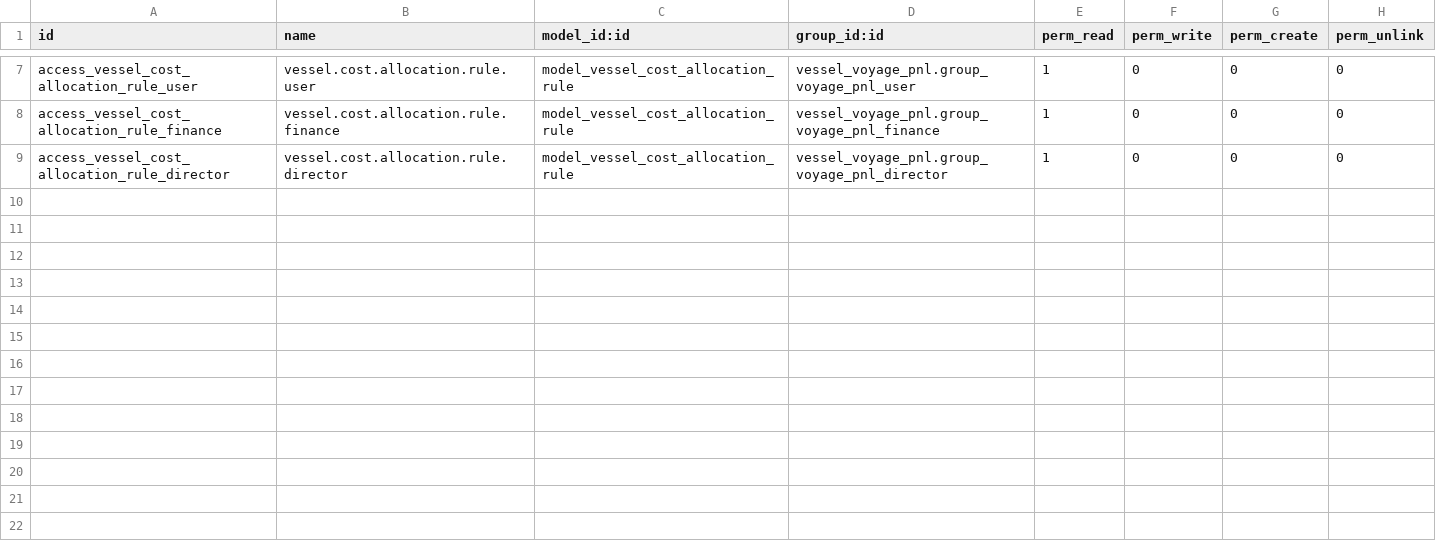
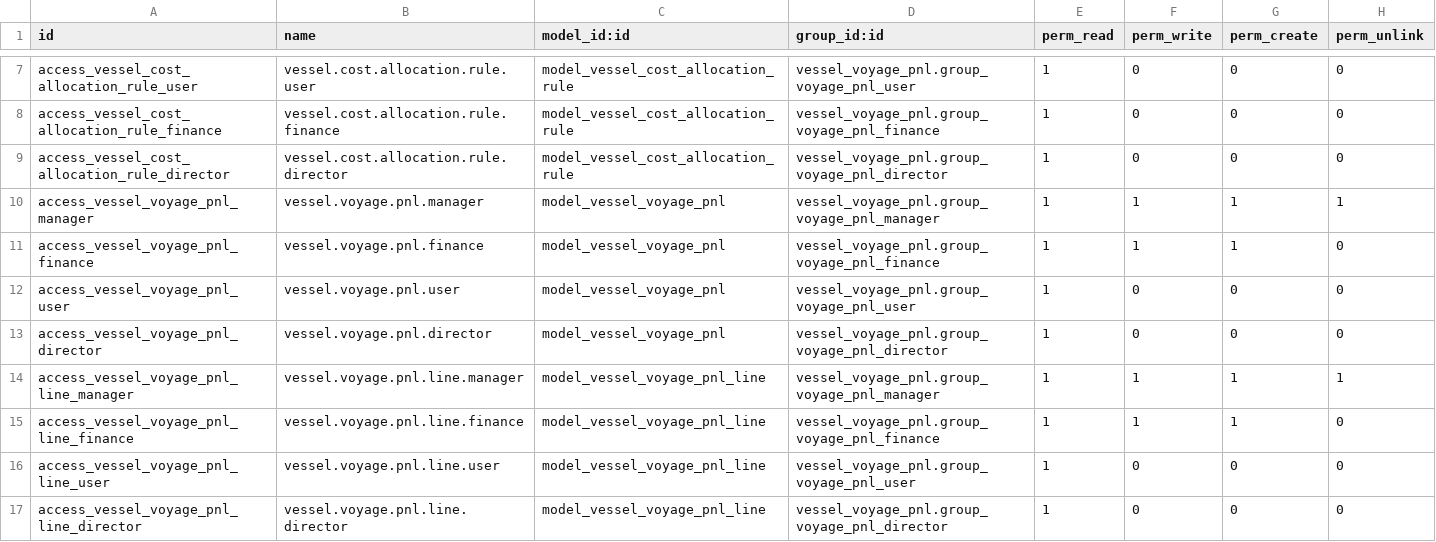
Before and after one commit to eliano-ai/odoo-shipping-chartering, a CSV file: vessel_voyage_pnl/security/ir.model.access.csv, drawn as a sheet; only a part is shown, gaps mark what is left out; the diff names each change by its address in the sheet, - before the commit and + after, or states it on an @@ line.

```diff
--- a/vessel_voyage_pnl/security/ir.model.access.csv
+++ b/vessel_voyage_pnl/security/ir.model.access.csv
+row 10: access_vessel_voyage_pnl_manager | vessel.voyage.pnl.manager | model_vessel_voyage_pnl | vessel_voyage_pnl.group_voyage_pnl_manager | 1 | 1 | 1 | 1
+row 11: access_vessel_voyage_pnl_finance | vessel.voyage.pnl.finance | model_vessel_voyage_pnl | vessel_voyage_pnl.group_voyage_pnl_finance | 1 | 1 | 1 | 0
+row 12: access_vessel_voyage_pnl_user | vessel.voyage.pnl.user | model_vessel_voyage_pnl | vessel_voyage_pnl.group_voyage_pnl_user | 1 | 0 | 0 | 0
+row 13: access_vessel_voyage_pnl_director | vessel.voyage.pnl.director | model_vessel_voyage_pnl | vessel_voyage_pnl.group_voyage_pnl_director | 1 | 0 | 0 | 0
+row 14: access_vessel_voyage_pnl_line_manager | vessel.voyage.pnl.line.manager | model_vessel_voyage_pnl_line | vessel_voyage_pnl.group_voyage_pnl_manager | 1 | 1 | 1 | 1
+row 15: access_vessel_voyage_pnl_line_finance | vessel.voyage.pnl.line.finance | model_vessel_voyage_pnl_line | vessel_voyage_pnl.group_voyage_pnl_finance | 1 | 1 | 1 | 0
+row 16: access_vessel_voyage_pnl_line_user | vessel.voyage.pnl.line.user | model_vessel_voyage_pnl_line | vessel_voyage_pnl.group_voyage_pnl_user | 1 | 0 | 0 | 0
+row 17: access_vessel_voyage_pnl_line_director | vessel.voyage.pnl.line.director | model_vessel_voyage_pnl_line | vessel_voyage_pnl.group_voyage_pnl_director | 1 | 0 | 0 | 0
```
Also changed, not shown: 14 other files.
